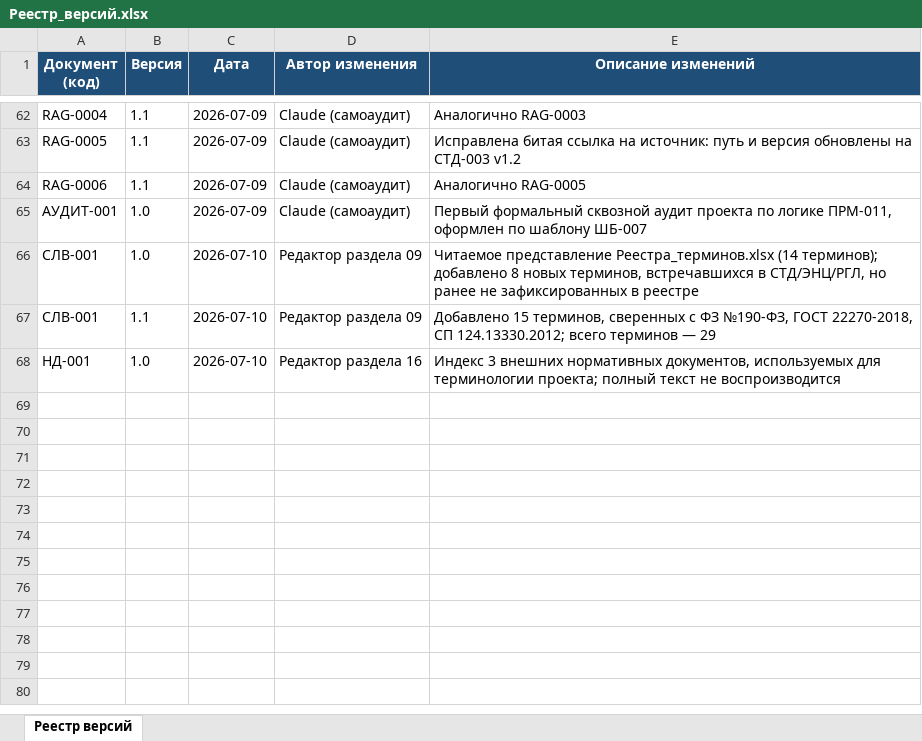
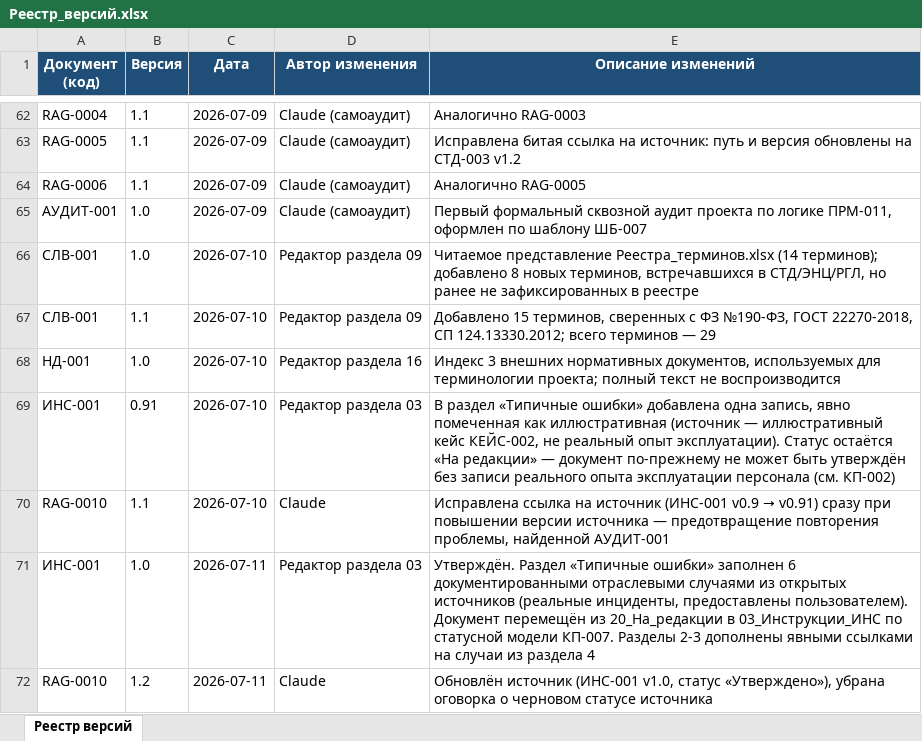
Before and after one commit to andrey52bs-dotcom/KnowledgeFactory_-_Foundation_v1.0, an Excel workbook: 00_Проект/02_Реестр/Реестр_версий.xlsx, sheet Реестр версий, drawn as a sheet; only a part is shown, gaps mark what is left out; values as stored, in another font and other column widths than the file's, no borders; charts and pictures not drawn; the diff names each change by its address in the sheet, - before the commit and + after, or states it on an @@ line.

Commit message:
ИНС-001 v1.0 Утверждено: Типичные ошибки на основе реальных случаев

```diff
--- a/00_Проект/02_Реестр/Реестр_версий.xlsx (sheet Реестр версий)
+++ b/00_Проект/02_Реестр/Реестр_версий.xlsx (sheet Реестр версий)
+row 69: ИНС-001 | 0.91 | 2026-07-10 | Редактор раздела 03 | В раздел «Типичные ошибки» добавлена одна запись, явно помеченная как иллюстративная (источник — иллюстративный кейс КЕЙС-002, не реальный опыт эксплуатации). Статус остаётся «На редакции» — документ по-прежнему не может быть утверждён без записи реального опыта эксплуатации персонала (см. КП-002)
+row 70: RAG-0010 | 1.1 | 2026-07-10 | Claude | Исправлена ссылка на источник (ИНС-001 v0.9 → v0.91) сразу при повышении версии источника — предотвращение повторения проблемы, найденной АУДИТ-001
+row 71: ИНС-001 | 1.0 | 2026-07-11 | Редактор раздела 03 | Утверждён. Раздел «Типичные ошибки» заполнен 6 документированными отраслевыми случаями из открытых источников (реальные инциденты, предоставлены пользователем). Документ перемещён из 20_На_редакции в 03_Инструкции_ИНС по статусной модели КП-007. Разделы 2-3 дополнены явными ссылками на случаи из раздела 4
+row 72: RAG-0010 | 1.2 | 2026-07-11 | Claude | Обновлён источник (ИНС-001 v1.0, статус «Утверждено»), убрана оговорка о черновом статусе источника
```
Also changed, not shown: 00_Проект/02_Реестр/Реестр_документов.xlsx, 00_Проект/MANIFEST.xlsx, 5 other files.
